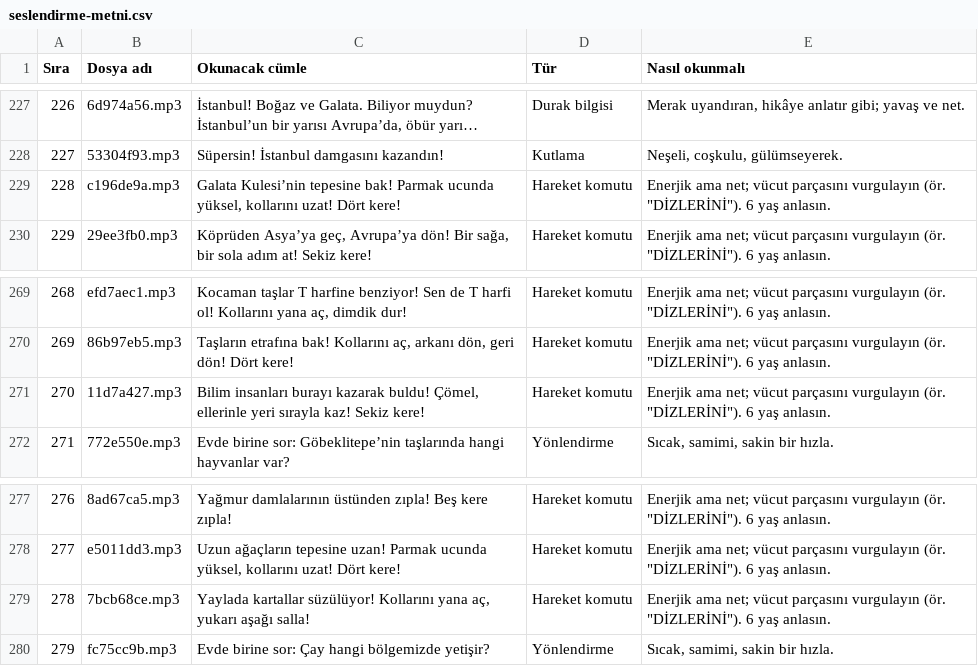
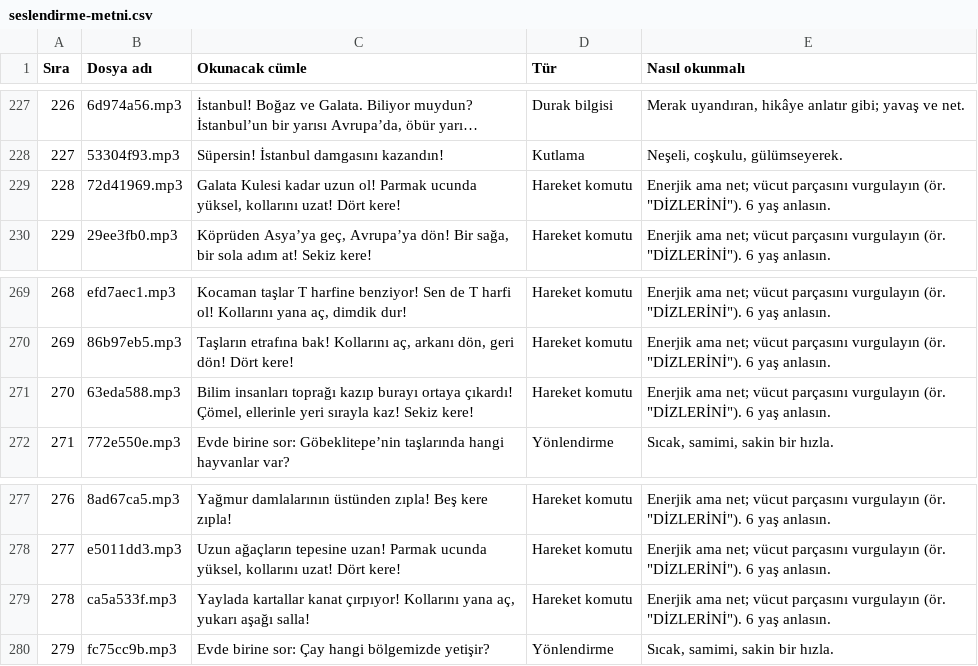
Before and after one commit to 8y9khd2gr8-svg/first, a CSV file: docs/seslendirme-metni.csv, drawn as a sheet; only a part is shown, gaps mark what is left out; long unchanged cells end in …; the diff covers the shown part only.

```diff
--- a/docs/seslendirme-metni.csv
+++ b/docs/seslendirme-metni.csv
@@ -228,3 +228,3 @@
 "227";"53304f93.mp3";"Süpersin! İstanbul damgasını kazandın!";"Kutlama";"Neşeli, coşkulu, gülümseyerek."
-"228";"c196de9a.mp3";"Galata Kulesi’nin tepesine bak! Parmak ucunda yüksel, kollarını uzat! Dört kere!";"Hareket komutu";"Enerjik ama net; vücut parçasını vurgulayın (ör. ""DİZLERİNİ""). 6 yaş anlasın."
+"228";"72d41969.mp3";"Galata Kulesi kadar uzun ol! Parmak ucunda yüksel, kollarını uzat! Dört kere!";"Hareket komutu";"Enerjik ama net; vücut parçasını vurgulayın (ör. ""DİZLERİNİ""). 6 yaş anlasın."
 "229";"29ee3fb0.mp3";"Köprüden Asya’ya geç, Avrupa’ya dön! Bir sağa, bir sola adım at! Sekiz kere!";"Hareket komutu";"Enerjik ama net; vücut parçasını vurgulayın (ör. ""DİZLERİNİ""). 6 yaş anlasın."
@@ -270,3 +270,3 @@
 "269";"86b97eb5.mp3";"Taşların etrafına bak! Kollarını aç, arkanı dön, geri dön! Dört kere!";"Hareket komutu";"Enerjik ama net; vücut parçasını vurgulayın (ör. ""DİZLERİNİ""). 6 yaş anlasın."
-"270";"11d7a427.mp3";"Bilim insanları burayı kazarak buldu! Çömel, ellerinle yeri sırayla kaz! Sekiz kere!";"Hareket komutu";"Enerjik ama net; vücut parçasını vurgulayın (ör. ""DİZLERİNİ""). 6 yaş anlasın."
+"270";"63eda588.mp3";"Bilim insanları toprağı kazıp burayı ortaya çıkardı! Çömel, ellerinle yeri sırayla kaz! Sekiz kere!";"Hareket komutu";"Enerjik ama net; vücut parçasını vurgulayın (ör. ""DİZLERİNİ""). 6 yaş anlasın."
 "271";"772e550e.mp3";"Evde birine sor: Göbeklitepe’nin taşlarında hangi hayvanlar var?";"Yönlendirme";"Sıcak, samimi, sakin bir hızla."
@@ -278,3 +278,3 @@
 "277";"e5011dd3.mp3";"Uzun ağaçların tepesine uzan! Parmak ucunda yüksel, kollarını uzat! Dört kere!";"Hareket komutu";"Enerjik ama net; vücut parçasını vurgulayın (ör. ""DİZLERİNİ""). 6 yaş anlasın."
-"278";"7bcb68ce.mp3";"Yaylada kartallar süzülüyor! Kollarını yana aç, yukarı aşağı salla!";"Hareket komutu";"Enerjik ama net; vücut parçasını vurgulayın (ör. ""DİZLERİNİ""). 6 yaş anlasın."
+"278";"ca5a533f.mp3";"Yaylada kartallar kanat çırpıyor! Kollarını yana aç, yukarı aşağı salla!";"Hareket komutu";"Enerjik ama net; vücut parçasını vurgulayın (ör. ""DİZLERİNİ""). 6 yaş anlasın."
 "279";"fc75cc9b.mp3";"Evde birine sor: Çay hangi bölgemizde yetişir?";"Yönlendirme";"Sıcak, samimi, sakin bir hızla."
```
Also changed, not shown: 14 edited cells elsewhere in this file, 1 other file.
